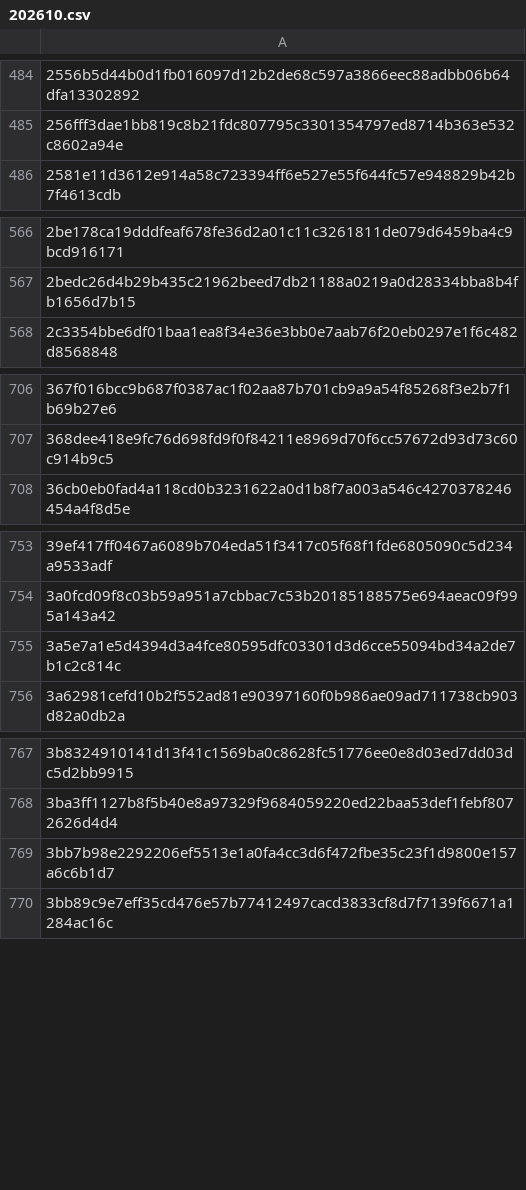
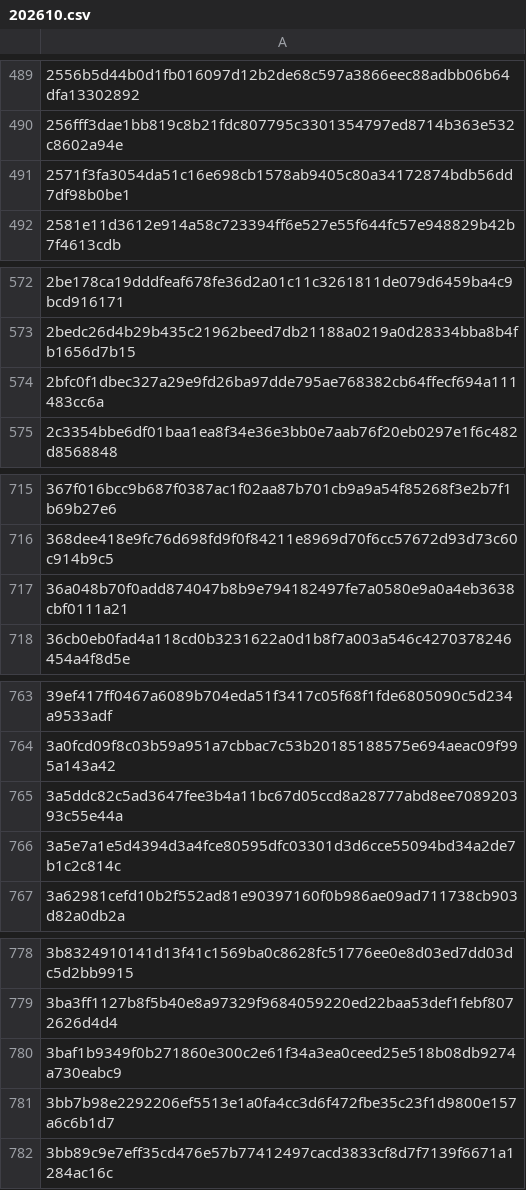
Before and after one commit to TWFGRick/FG-blacklist-public, a CSV file: thirdparty-sha256/2026/202610.csv, drawn as a sheet; only a part is shown, gaps mark what is left out; the diff covers the shown part only; the diff names each change by its address in the sheet, - before the commit and + after, or states it on an @@ line.

```diff
--- a/thirdparty-sha256/2026/202610.csv
+++ b/thirdparty-sha256/2026/202610.csv
+row 491: 2571f3fa3054da51c16e698cb1578ab9405c80a34172874bdb56dd7df98b0be1
+row 574: 2bfc0f1dbec327a29e9fd26ba97dde795ae768382cb64ffecf694a111483cc6a
+row 717: 36a048b70f0add874047b8b9e794182497fe7a0580e9a0a4eb3638cbf0111a21
+row 765: 3a5ddc82c5ad3647fee3b4a11bc67d05ccd8a28777abd8ee708920393c55e44a
+row 780: 3baf1b9349f0b271860e300c2e61f34a3ea0ceed25e518b08db9274a730eabc9
```
Also changed, not shown: 48 added rows elsewhere in this file, 2 other files.
